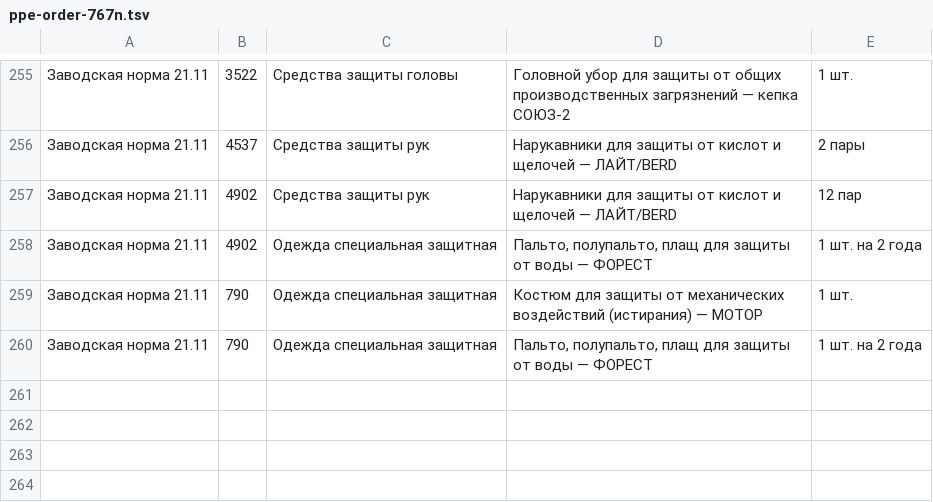
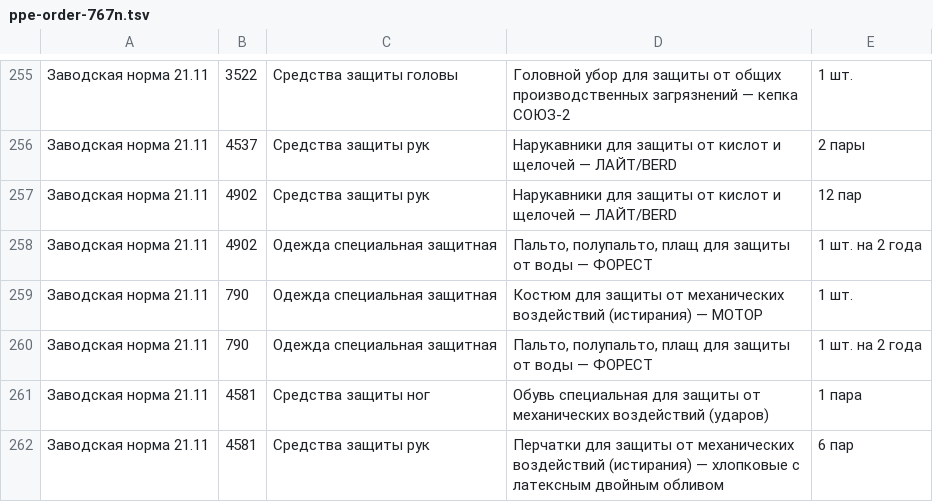
Before and after one commit to Valstan/MatricaRMZ, a TSV file: backend-api/scripts/data/ppe-order-767n.tsv, drawn as a sheet; only a part is shown, gaps mark what is left out.

```diff
--- a/backend-api/scripts/data/ppe-order-767n.tsv
+++ b/backend-api/scripts/data/ppe-order-767n.tsv
@@ -260 +260,3 @@
 Заводская норма 21.11 | 790 | Одежда специальная защитная | Пальто, полупальто, плащ для защиты от воды — ФОРЕСТ | 1 шт. на 2 года
+Заводская норма 21.11 | 4581 | Средства защиты ног | Обувь специальная для защиты от механических воздействий (ударов) | 1 пара
+Заводская норма 21.11 | 4581 | Средства защиты рук | Перчатки для защиты от механических воздействий (истирания) — хлопковые с латексным двойным обливом | 6 пар
```
Also changed, not shown: docs/reports/siz-trade-link-choice-2026-11-21.csv, 10 other files.
